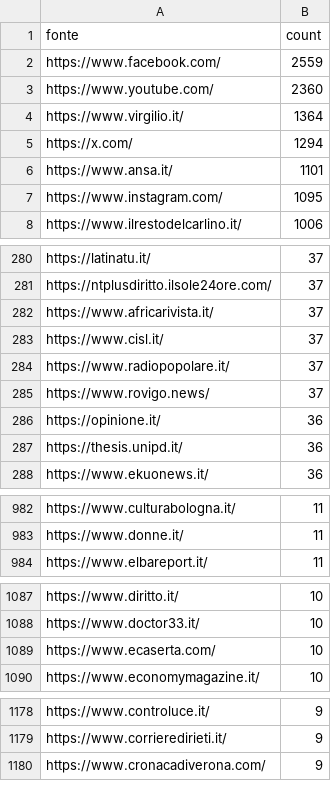
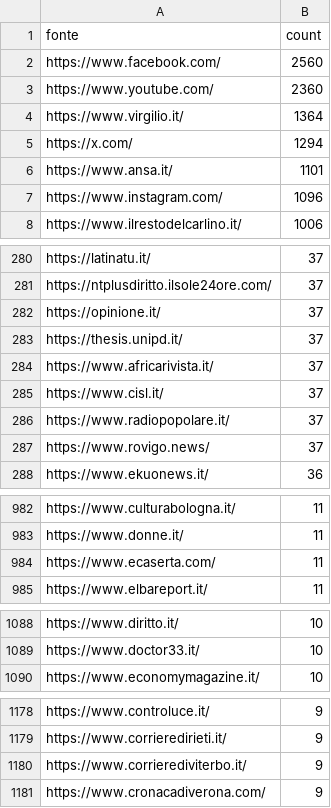
Before and after one commit to ondata/parole_che_uccidono, a CSV file: data/url_summary.csv, drawn as a sheet; only a part is shown, gaps mark what is left out; the diff covers the shown part only.

```diff
--- a/data/url_summary.csv
+++ b/data/url_summary.csv
@@ -1,3 +1,3 @@
 fonte,count
-https://www.facebook.com/,2559
+https://www.facebook.com/,2560
 https://www.youtube.com/,2360
@@ -6,3 +6,3 @@ https://x.com/,1294
 https://www.ansa.it/,1101
-https://www.instagram.com/,1095
+https://www.instagram.com/,1096
 https://www.ilrestodelcarlino.it/,1006
@@ -281,2 +281,4 @@ https://latinatu.it/,37
 https://ntplusdiritto.ilsole24ore.com/,37
+https://opinione.it/,37
+https://thesis.unipd.it/,37
 https://www.africarivista.it/,37
@@ -285,4 +287,2 @@ https://www.radiopopolare.it/,37
 https://www.rovigo.news/,37
-https://opinione.it/,36
-https://thesis.unipd.it/,36
 https://www.ekuonews.it/,36
@@ -983,2 +983,3 @@ https://www.culturabologna.it/,11
 https://www.donne.it/,11
+https://www.ecaserta.com/,11
 https://www.elbareport.it/,11
@@ -1088,3 +1089,2 @@ https://www.diritto.it/,10
 https://www.doctor33.it/,10
-https://www.ecaserta.com/,10
 https://www.economymagazine.it/,10
@@ -1179,2 +1179,3 @@ https://www.controluce.it/,9
 https://www.corrieredirieti.it/,9
+https://www.corrierediviterbo.it/,9
 https://www.cronacadiverona.com/,9
```
Also changed, not shown: 1 added row, 1 removed row and 1 edited cell elsewhere in this file, 1 other file.
